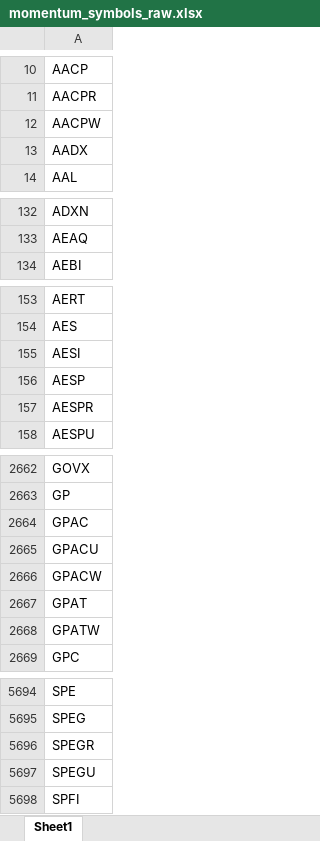
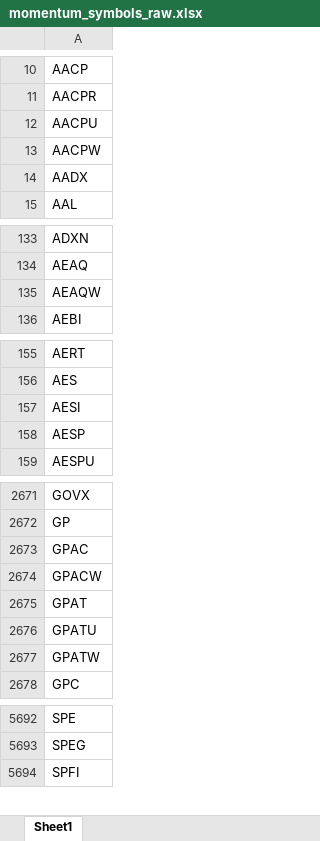
Before and after one commit to Kira11-ja/macd-scanner, an Excel workbook: results/momentum_symbols_raw.xlsx, sheet Sheet1, drawn as a sheet; only a part is shown, gaps mark what is left out; values as stored, in another font and other column widths than the file's, no borders; removed rows and columns are numbered as before the commit, all else as after; the diff covers the shown part only; the diff names each change by its address in the sheet, - before the commit and + after, or states it on an @@ line.

```diff
--- a/results/momentum_symbols_raw.xlsx (sheet Sheet1)
+++ b/results/momentum_symbols_raw.xlsx (sheet Sheet1)
+row 12: AACPU
+row 135: AEAQW
-row 157: AESPR
-row 2665: GPACU
+row 2676: GPATU
-row 5696: SPEGR
-row 5697: SPEGU
```
Also changed, not shown: 40 added rows, 42 removed rows and 2 edited cells elsewhere in this sheet, results/momentum_symbols_filtered.xlsx, 5 other files.
